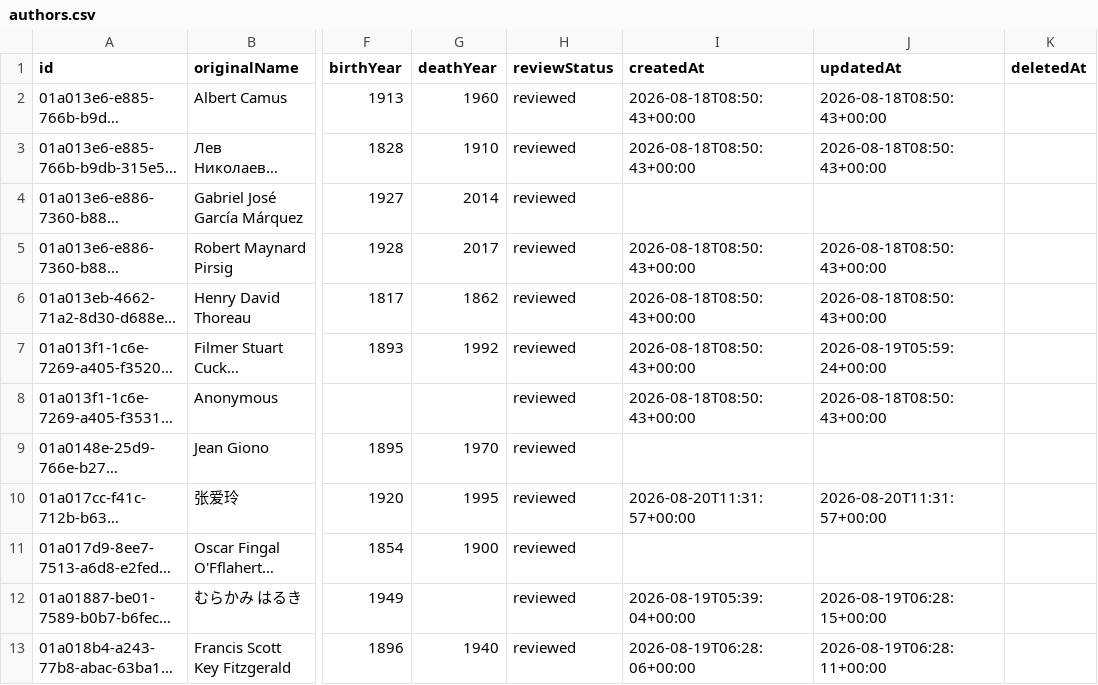
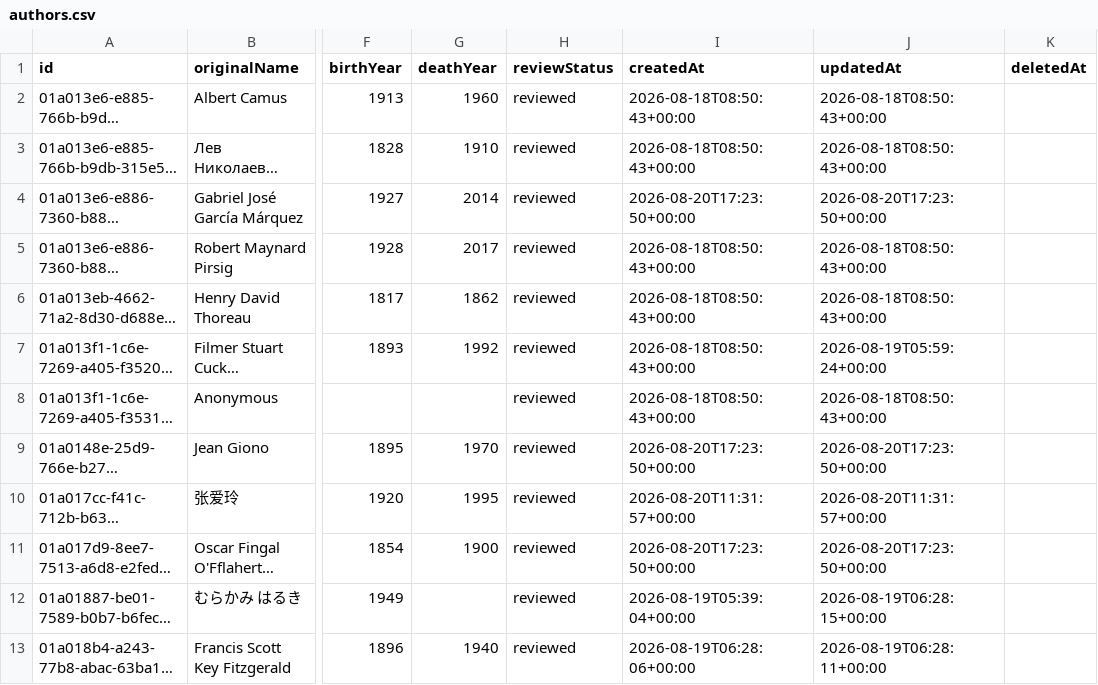
Before and after one commit to threekd/echo-graph, a CSV file: data/real/authors.csv, drawn as a sheet; only a part is shown, gaps mark what is left out; long unchanged cells end in …; the diff names each change by its address in the sheet, - before the commit and + after, or states it on an @@ line.

```diff
--- a/data/real/authors.csv
+++ b/data/real/authors.csv
-I4 (createdAt): (empty)
+I4 (createdAt): 2026-08-20T17:23:50+00:00
-J4 (updatedAt): (empty)
+J4 (updatedAt): 2026-08-20T17:23:50+00:00
-I9 (createdAt): (empty)
+I9 (createdAt): 2026-08-20T17:23:50+00:00
-J9 (updatedAt): (empty)
+J9 (updatedAt): 2026-08-20T17:23:50+00:00
-I11 (createdAt): (empty)
+I11 (createdAt): 2026-08-20T17:23:50+00:00
-J11 (updatedAt): (empty)
+J11 (updatedAt): 2026-08-20T17:23:50+00:00
```
Also changed, not shown: data/real/edges.csv.
